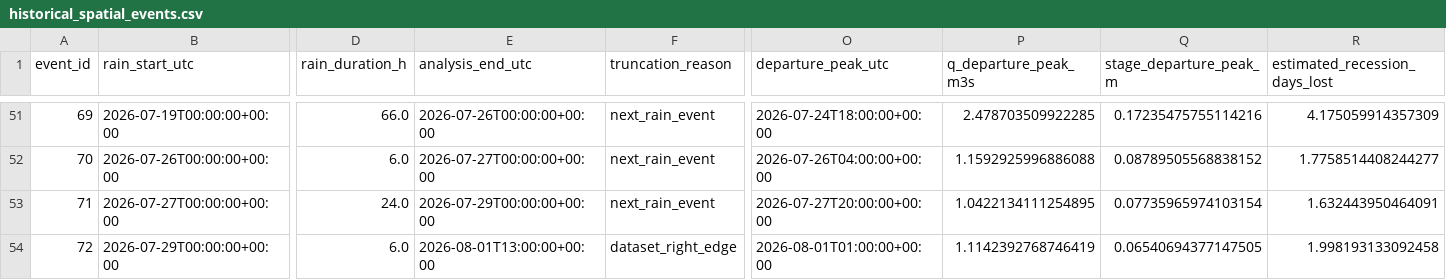
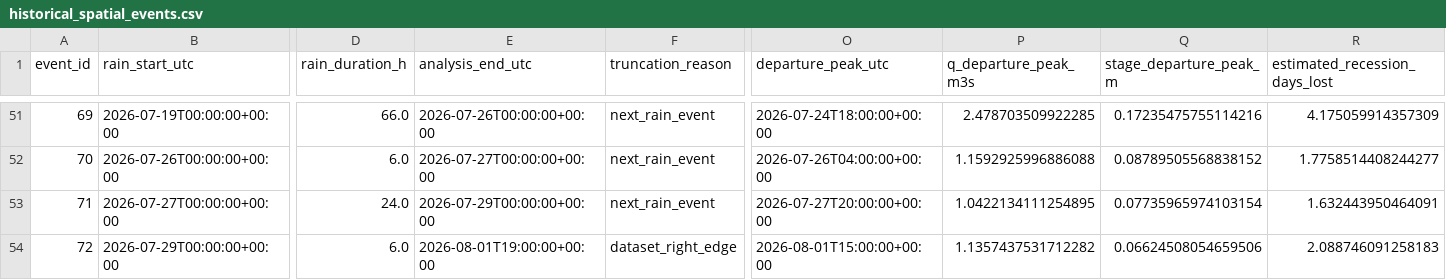
Before and after one commit to stevester-codes/sturgeon-river-hydrology, a CSV file: output/historical_event_backfill/historical_spatial_events.csv, drawn as a sheet; only a part is shown, gaps mark what is left out; the diff names each change by its address in the sheet, - before the commit and + after, or states it on an @@ line.

```diff
--- a/output/historical_event_backfill/historical_spatial_events.csv
+++ b/output/historical_event_backfill/historical_spatial_events.csv
-E54 (analysis_end_utc): 2026-08-01T13:00:00+00:00
+E54 (analysis_end_utc): 2026-08-01T19:00:00+00:00
-O54 (departure_peak_utc): 2026-08-01T01:00:00+00:00
+O54 (departure_peak_utc): 2026-08-01T15:00:00+00:00
-P54 (q_departure_peak_m3s): 1.1142392768746419
+P54 (q_departure_peak_m3s): 1.1357437531712282
-Q54 (stage_departure_peak_m): 0.06540694377147505
+Q54 (stage_departure_peak_m): 0.06624508054659506
-R54 (estimated_recession_days_lost): 1.998193133092458
+R54 (estimated_recession_days_lost): 2.088746091258183
```
Also changed, not shown: output/historical_event_backfill/historical_response_target_diagnostics.csv, output/historical_event_backfill/historical_spatial_events_peak_reanalysis.csv, 7 other files.
